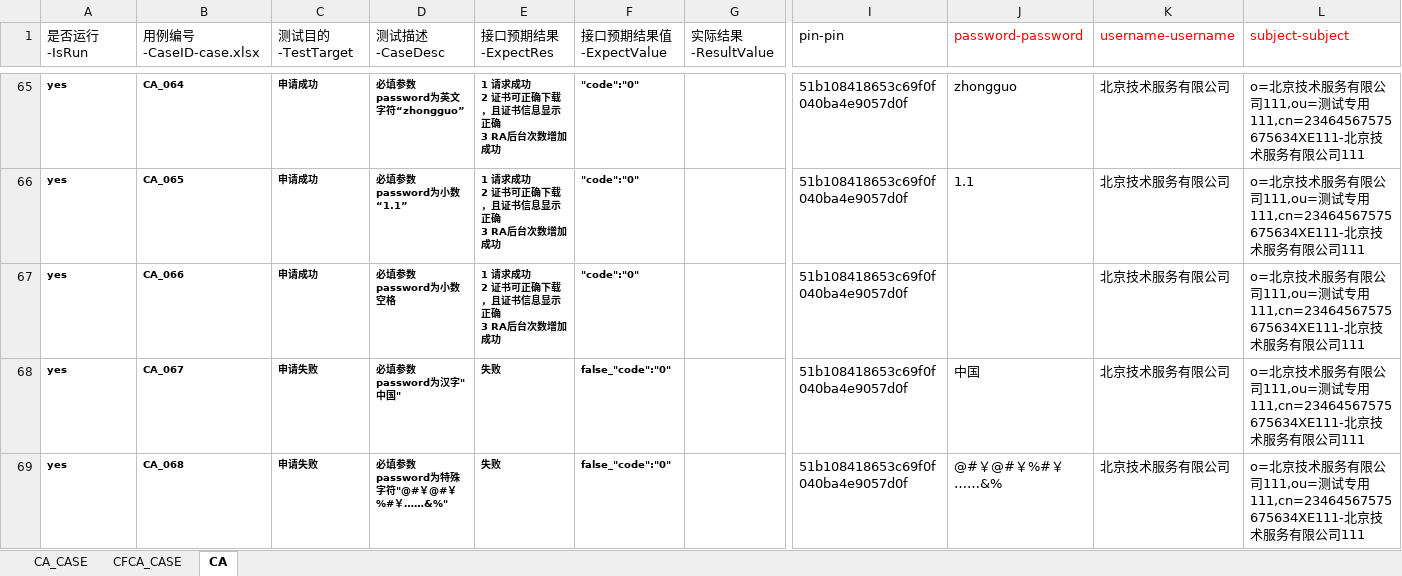
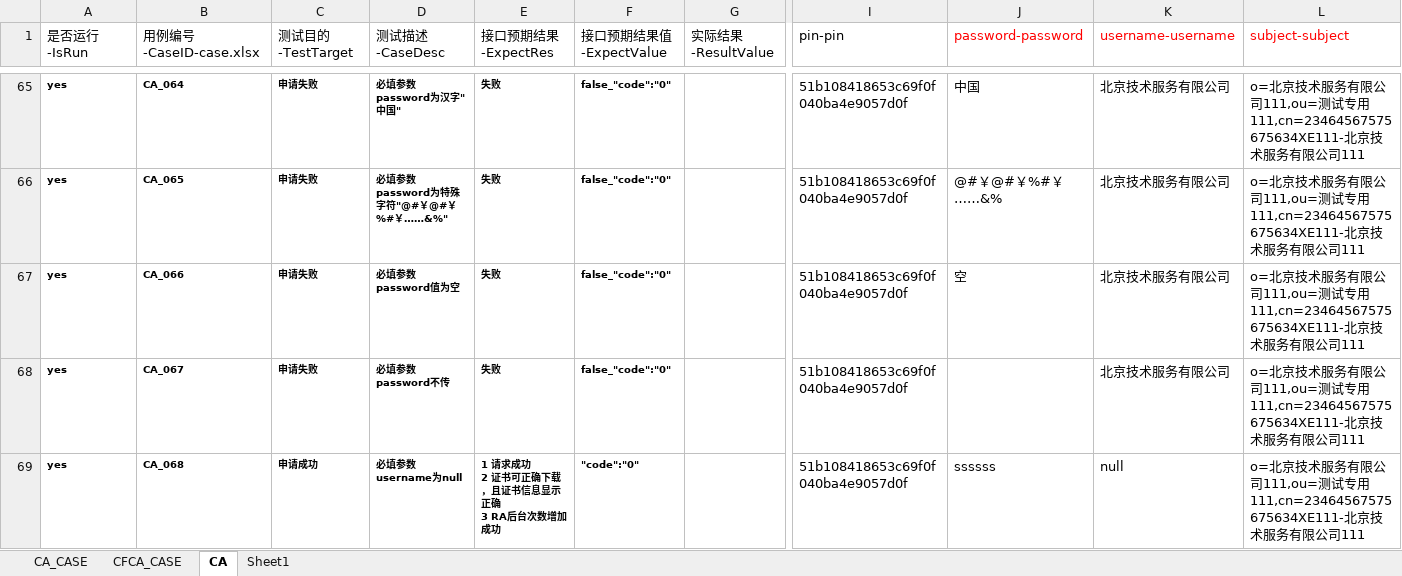
Before and after one commit to shadongdong2019/AutoTest, an Excel workbook: ra/src/main/java/com/tsa/ra/casefile/ra_case.xlsx, sheet CA, drawn as a sheet; only a part is shown, gaps mark what is left out; values as stored, in another font and other column widths than the file's, no borders; ↵ is a line break in a cell; the diff covers the shown part only; the diff names each change by its address in the sheet, - before the commit and + after, or states it on an @@ line.

```diff
--- a/ra/src/main/java/com/tsa/ra/casefile/ra_case.xlsx (sheet CA)
+++ b/ra/src/main/java/com/tsa/ra/casefile/ra_case.xlsx (sheet CA)
+sheet tab: Sheet1
-C65:C67 (测试目的-TestTarget): 申请成功
+C65:C67 (测试目的-TestTarget): 申请失败
-D65 (测试描述-CaseDesc): 必填参数password为英文字符“zhongguo”
+D65 (测试描述-CaseDesc): 必填参数password为汉字"中国"
-E65:E67 (接口预期结果-ExpectRes): 1 请求成功 ↵ 2 证书可正确下载，且证书信息显示正确 ↵ 3 RA后台次数增加成功
+E65:E67 (接口预期结果-ExpectRes): 失败
-F65:F67 (接口预期结果值-ExpectValue): "code":"0"
+F65:F67 (接口预期结果值-ExpectValue): false_"code":"0"
-J65 (password-password): zhongguo
+J65 (password-password): 中国
-D66 (测试描述-CaseDesc): 必填参数password为小数“1.1”
+D66 (测试描述-CaseDesc): 必填参数password为特殊字符"@#￥@#￥%#￥……&%"
-J66 (password-password): 1.1
+J66 (password-password): @#￥@#￥%#￥……&%
-D67 (测试描述-CaseDesc): 必填参数password为小数空格
+D67 (测试描述-CaseDesc): 必填参数password值为空
-J67 (password-password): (empty)
+J67 (password-password): 空
-D68 (测试描述-CaseDesc): 必填参数password为汉字"中国"
+D68 (测试描述-CaseDesc): 必填参数password不传
-J68 (password-password): 中国
+J68 (password-password): (empty)
-C69 (测试目的-TestTarget): 申请失败
+C69 (测试目的-TestTarget): 申请成功
-D69 (测试描述-CaseDesc): 必填参数password为特殊字符"@#￥@#￥%#￥……&%"
+D69 (测试描述-CaseDesc): 必填参数username为null
-E69 (接口预期结果-ExpectRes): 失败
+E69 (接口预期结果-ExpectRes): 1 请求成功 ↵ 2 证书可正确下载，且证书信息显示正确 ↵ 3 RA后台次数增加成功
-F69 (接口预期结果值-ExpectValue): false_"code":"0"
+F69 (接口预期结果值-ExpectValue): "code":"0"
-J69 (password-password): @#￥@#￥%#￥……&%
+J69 (password-password): ssssss
-K69 (username-username): 北京技术服务有限公司
+K69 (username-username): null
```
Also changed, not shown: 1 removed row, 321 edited cells and cell formats elsewhere in this sheet, sheet CFCA_CASE, sheet CA_CASE, 38 other files.
